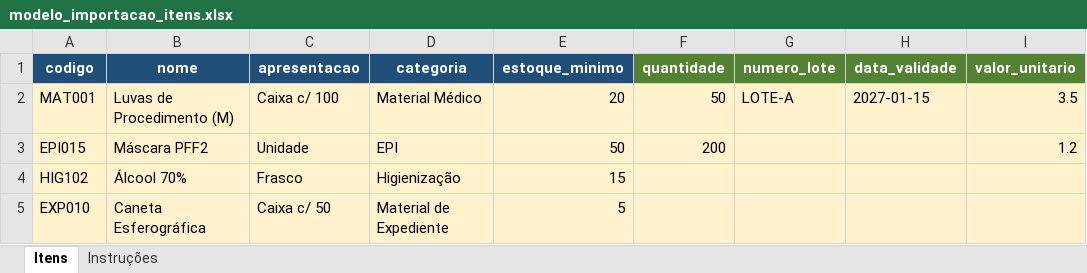
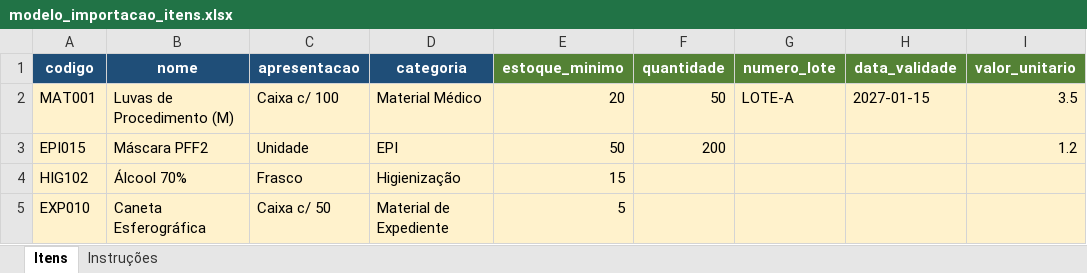
Before and after one commit to odlaoraugusto/Almoxarifado, an Excel workbook: docs/modelo_importacao_itens.xlsx, sheet Itens, drawn as a sheet; only a part is shown; values as stored, in another font and other column widths than the file's, no borders; the diff names each change by its address in the sheet, - before the commit and + after, or states it on an @@ line.

```diff
--- a/docs/modelo_importacao_itens.xlsx (sheet Itens)
+++ b/docs/modelo_importacao_itens.xlsx (sheet Itens)
-E1 fill: #1F4E78
+E1 fill: #548235
```
Also changed, not shown: sheet Instruções, 5 other files.
